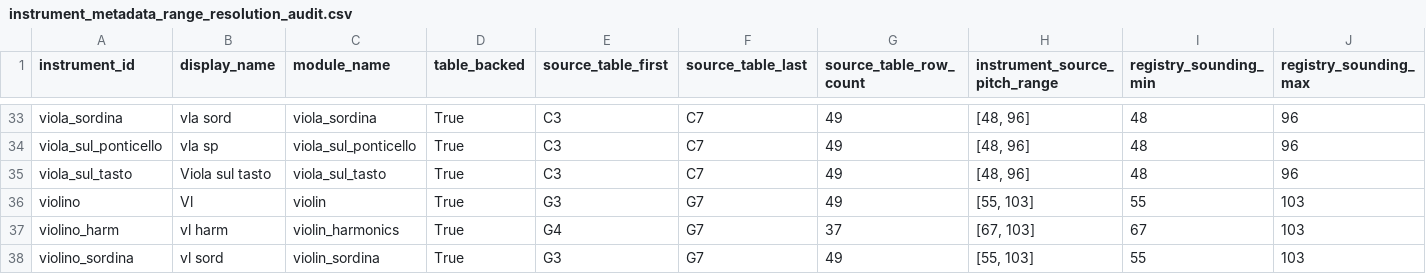
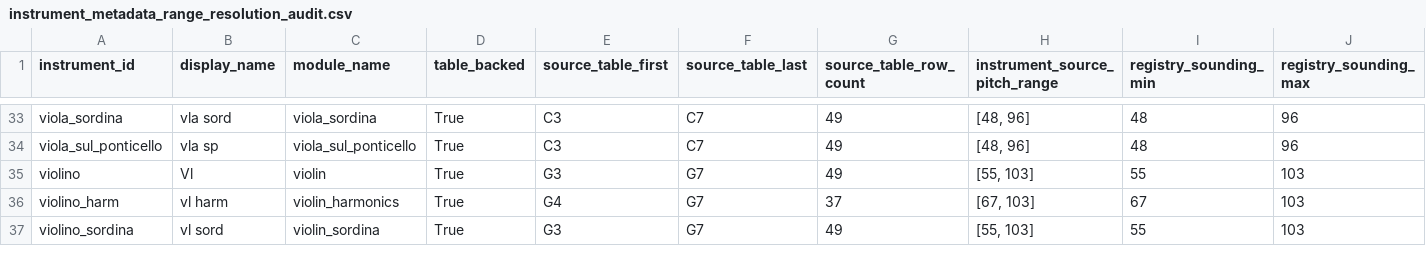
Before and after one commit to LuisMRaimundo/Textural_Density, a CSV file: reports/instrument_metadata_range_resolution_audit.csv, drawn as a sheet; only a part is shown, gaps mark what is left out; rows hold the shown columns only; the diff names each change by its address in the sheet, - before the commit and + after, or states it on an @@ line.

```diff
--- a/reports/instrument_metadata_range_resolution_audit.csv
+++ b/reports/instrument_metadata_range_resolution_audit.csv
-row 35: viola_sul_tasto | Viola sul tasto | viola_sul_tasto | True | C3 | C7 | 49 | [48, 96] | 48 | 96
```
Also changed, not shown: 12 other files.
